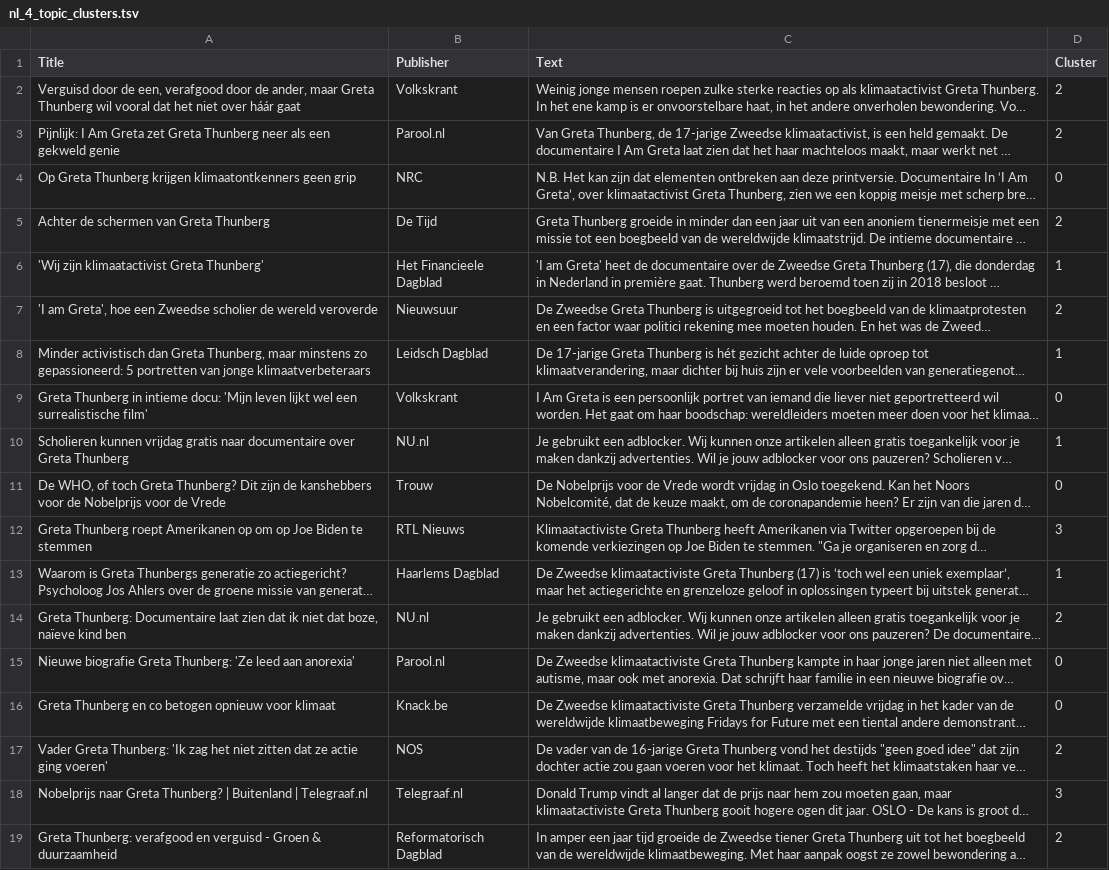
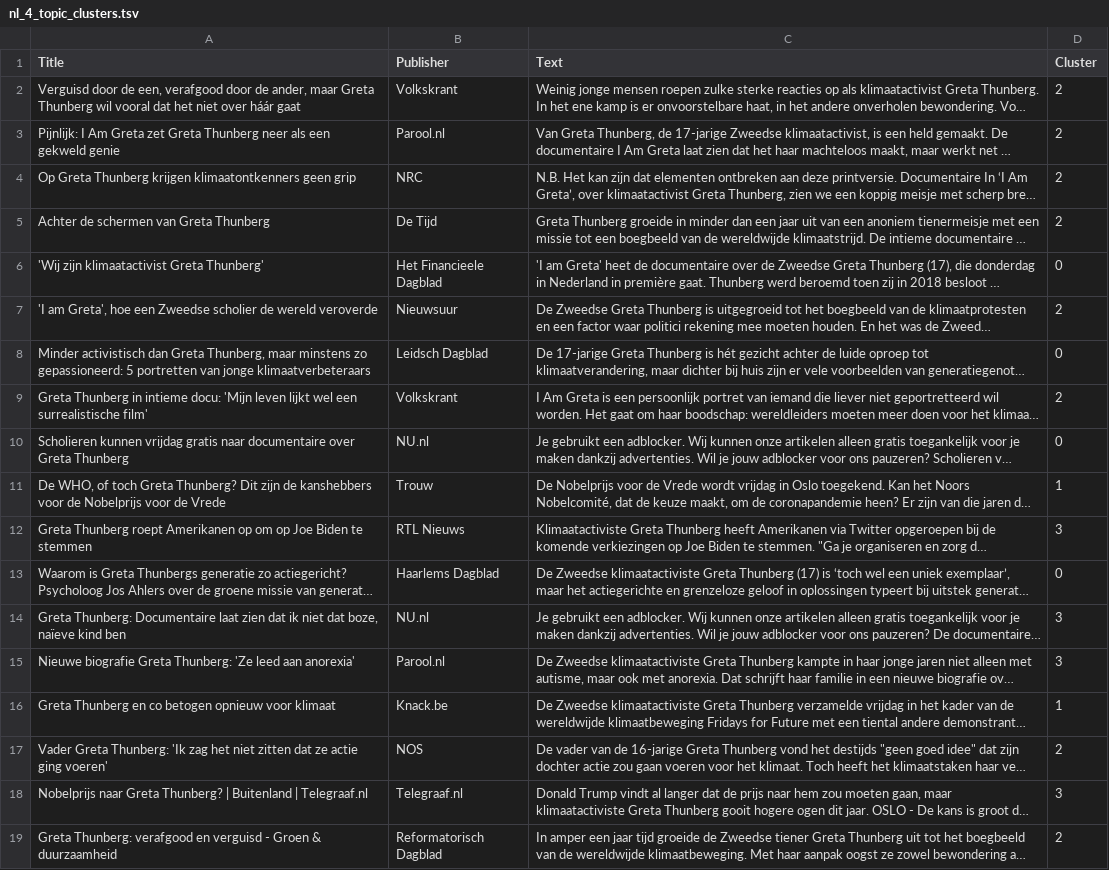
Before and after one commit to JonaBenja/greta_thunberg_sentiment, a TSV file: data/clusters/nl_4_topic_clusters.tsv, drawn as a sheet; only a part is shown; long unchanged cells end in …; the diff covers the shown part only; the diff names each change by its address in the sheet, - before the commit and + after, or states it on an @@ line.

```diff
--- a/data/clusters/nl_4_topic_clusters.tsv
+++ b/data/clusters/nl_4_topic_clusters.tsv
-D4 (Cluster): 0
+D4 (Cluster): 2
-D6 (Cluster): 1
+D6 (Cluster): 0
-D8 (Cluster): 1
+D8 (Cluster): 0
-D9 (Cluster): 0
+D9 (Cluster): 2
-D10 (Cluster): 1
+D10 (Cluster): 0
-D11 (Cluster): 0
+D11 (Cluster): 1
-D13 (Cluster): 1
+D13 (Cluster): 0
-D14 (Cluster): 2
+D14 (Cluster): 3
-D15 (Cluster): 0
+D15 (Cluster): 3
-D16 (Cluster): 0
+D16 (Cluster): 1
```
Also changed, not shown: 67 edited cells elsewhere in this file, data/clusters/it_4_topic_clusters.tsv, 8 other files.
